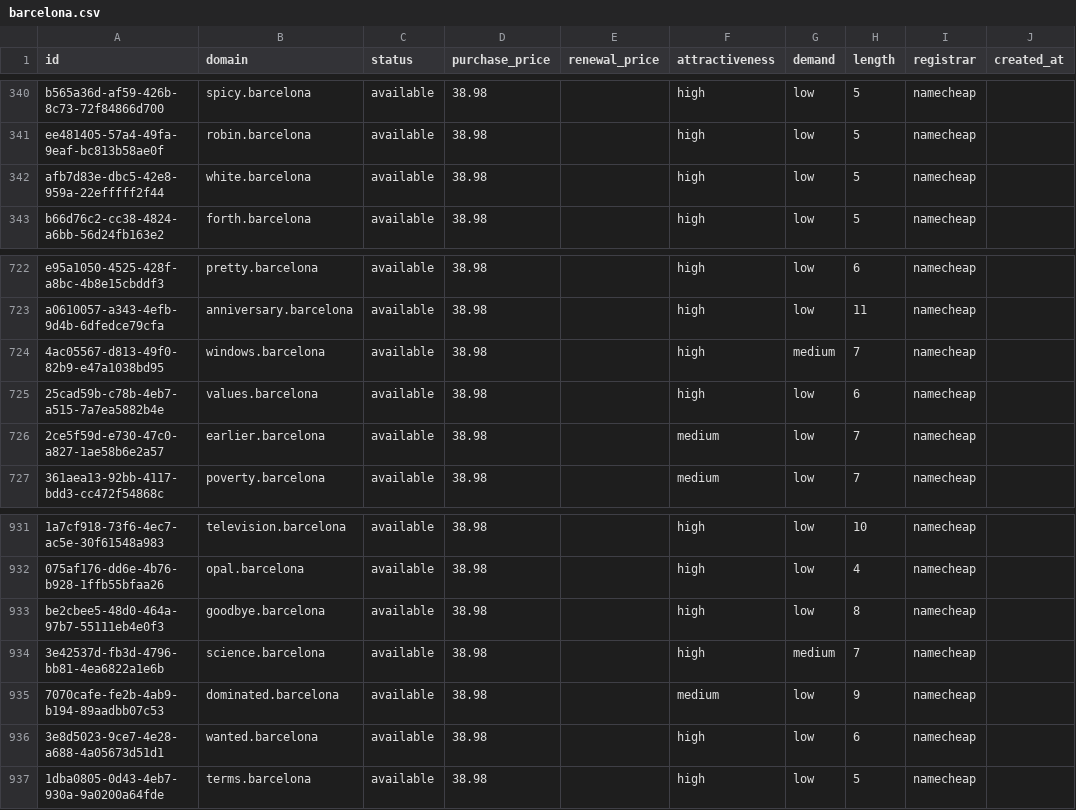
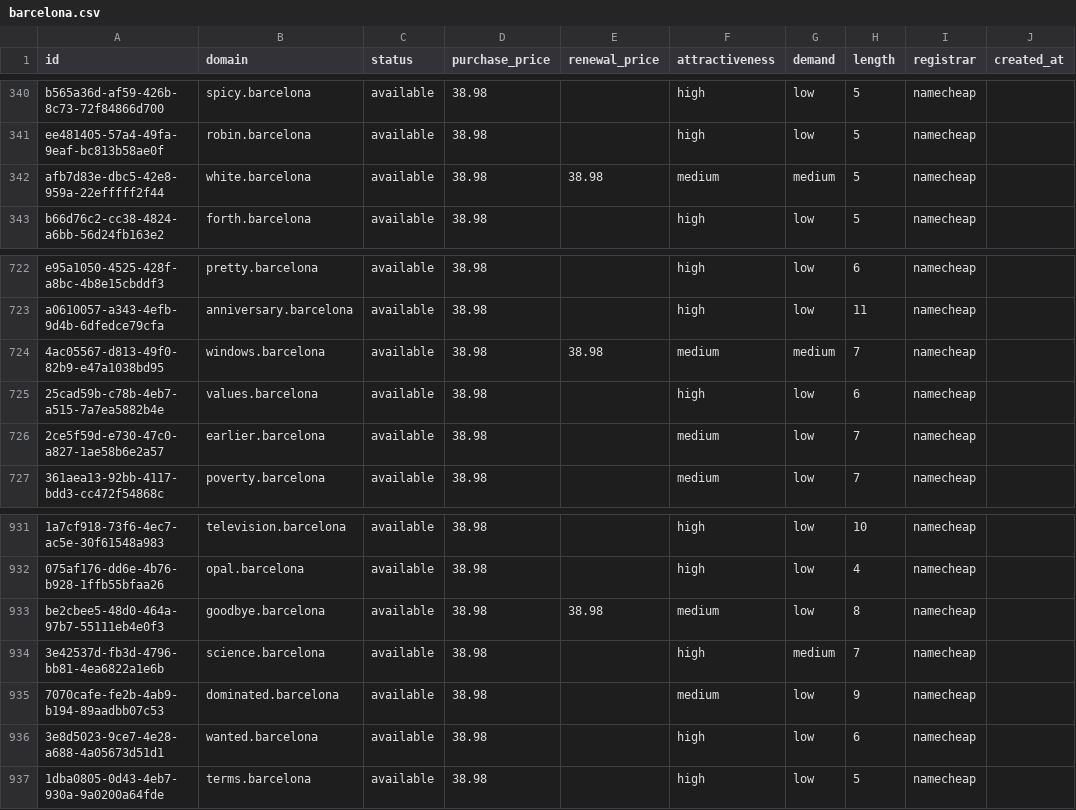
Before and after one commit to UniqueDomains/barcelona-oneword-domains, a CSV file: barcelona.csv, drawn as a sheet; only a part is shown, gaps mark what is left out; the diff names each change by its address in the sheet, - before the commit and + after, or states it on an @@ line.

Commit message:
Domains update

```diff
--- a/barcelona.csv
+++ b/barcelona.csv
-E342 (renewal_price): (empty)
+E342 (renewal_price): 38.98
-F342 (attractiveness): high
+F342 (attractiveness): medium
-G342 (demand): low
+G342 (demand): medium
-E724 (renewal_price): (empty)
+E724 (renewal_price): 38.98
-F724 (attractiveness): high
+F724 (attractiveness): medium
-E933 (renewal_price): (empty)
+E933 (renewal_price): 38.98
-F933 (attractiveness): high
+F933 (attractiveness): medium
```
Also changed, not shown: 3 other files.
